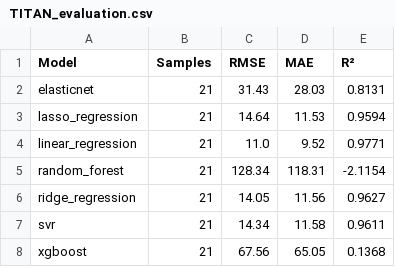
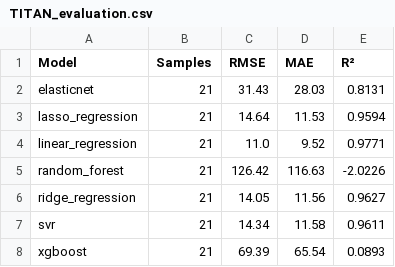
Before and after one commit to prasad14082000/stock-predictor-ml-app, a CSV file: reports/TITAN_evaluation.csv, drawn as a sheet.

```diff
--- a/reports/TITAN_evaluation.csv
+++ b/reports/TITAN_evaluation.csv
@@ -4,5 +4,5 @@ lasso_regression,21,14.64,11.53,0.9594
 linear_regression,21,11.0,9.52,0.9771
-random_forest,21,128.34,118.31,-2.1154
+random_forest,21,126.42,116.63,-2.0226
 ridge_regression,21,14.05,11.56,0.9627
 svr,21,14.34,11.58,0.9611
-xgboost,21,67.56,65.05,0.1368
+xgboost,21,69.39,65.54,0.0893
```
Also changed, not shown: reports/TITAN_elasticnet_forecast.csv, reports/TITAN_elasticnet_multi_step_forecast.csv, 25 other files.
